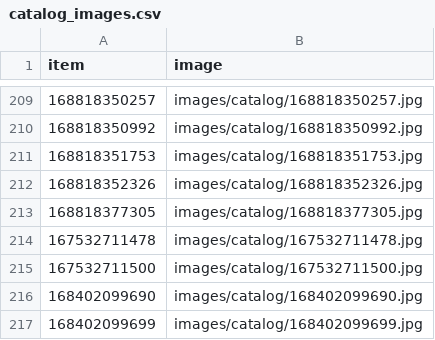
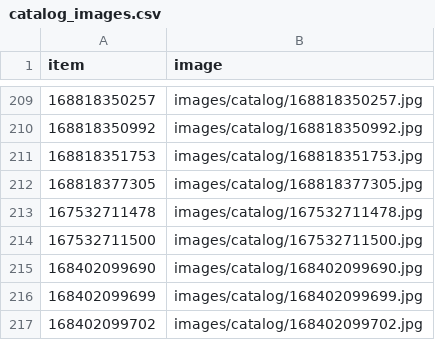
Before and after one commit to StampedeStamps/stampedestamps-store, a CSV file: data/catalog_images.csv, drawn as a sheet; only a part is shown, gaps mark what is left out; the shorter side is filled out with more unchanged rows.

```diff
--- a/data/catalog_images.csv
+++ b/data/catalog_images.csv
@@ -211,3 +211,2 @@ item,image
 168818351753,images/catalog/168818351753.jpg
-168818352326,images/catalog/168818352326.jpg
 168818377305,images/catalog/168818377305.jpg
```
Also changed, not shown: data/issue_titles.csv, data/listings.csv, 16 other files.
